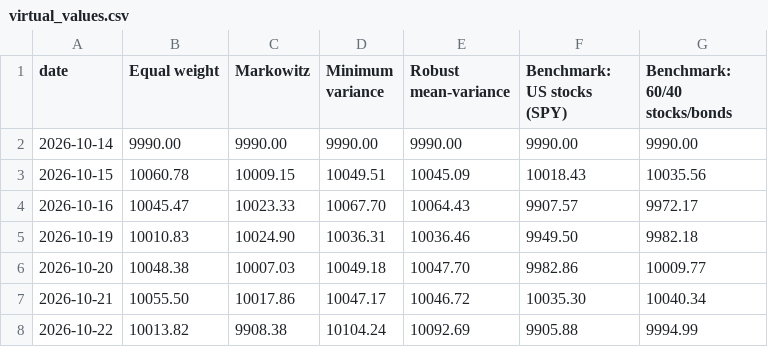
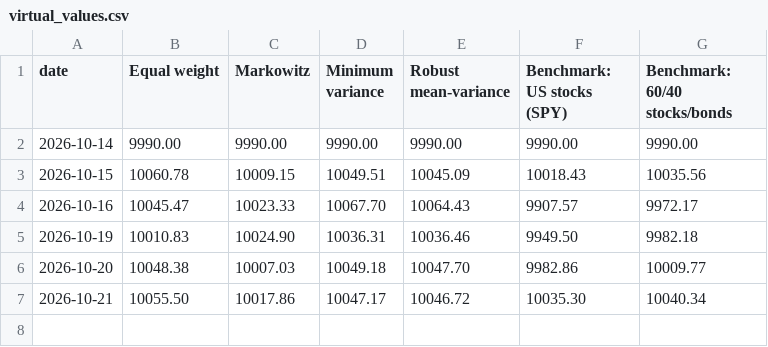
Before and after one commit to zahi-glitch/kl-dro-spin-glass, a CSV file: paper_trading/virtual_values.csv, drawn as a sheet; the diff names each change by its address in the sheet, - before the commit and + after, or states it on an @@ line.

```diff
--- a/paper_trading/virtual_values.csv
+++ b/paper_trading/virtual_values.csv
-row 8: 2026-10-22 | 10013.82 | 9908.38 | 10104.24 | 10092.69 | 9905.88 | 9994.99
```
Also changed, not shown: 1 other file.
